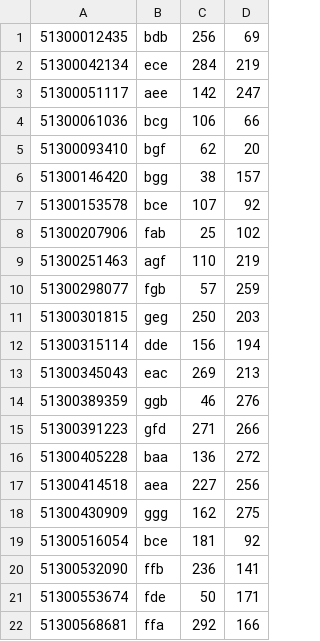
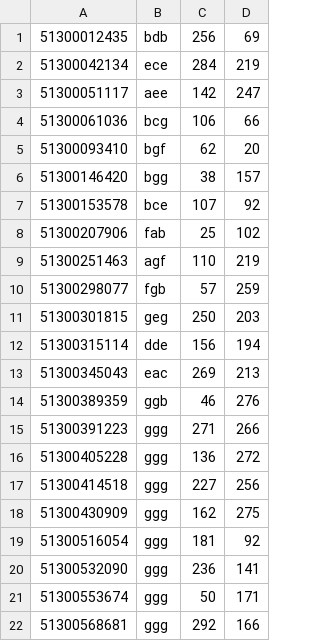
Before and after one commit to tiger40490/repsc, a CSV file: cppProj/Houston/inputTiny.csv, drawn as a sheet.

```diff
--- a/cppProj/Houston/inputTiny.csv
+++ b/cppProj/Houston/inputTiny.csv
@@ -14,9 +14,9 @@
 51300389359,ggb,46,276
-51300391223,gfd,271,266
-51300405228,baa,136,272
-51300414518,aea,227,256
+51300391223,ggg,271,266
+51300405228,ggg,136,272
+51300414518,ggg,227,256
 51300430909,ggg,162,275
-51300516054,bce,181,92
-51300532090,ffb,236,141
-51300553674,fde,50,171
-51300568681,ffa,292,166
+51300516054,ggg,181,92
+51300532090,ggg,236,141
+51300553674,ggg,50,171
+51300568681,ggg,292,166
```
Also changed, not shown: 6 other files.
